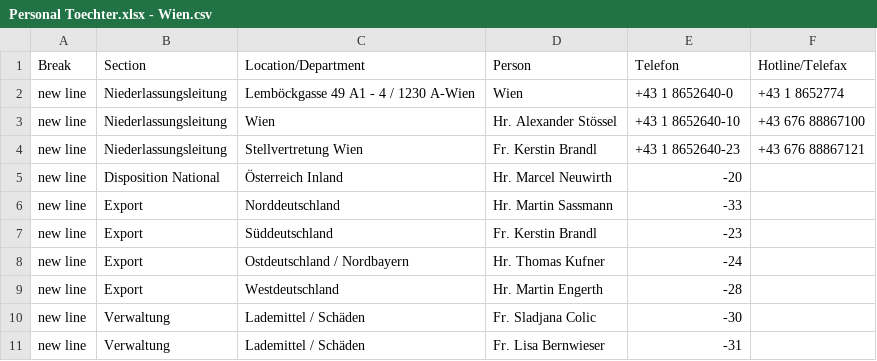
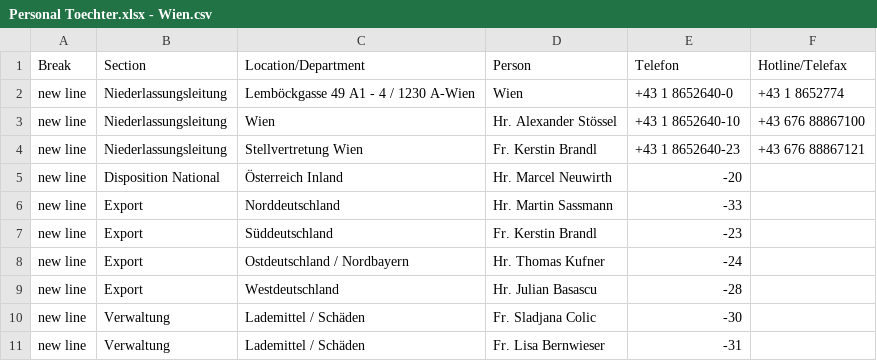
Before and after one commit to NeufraIT/neufra.eu, a CSV file: src/assets/files/locations/Personal Toechter.xlsx - Wien.csv, drawn as a sheet.

Commit message:
Update Wien.csv

```diff
--- a/src/assets/files/locations/Personal Toechter.xlsx - Wien.csv
+++ b/src/assets/files/locations/Personal Toechter.xlsx - Wien.csv
@@ -8,3 +8,3 @@ new line,Export,Süddeutschland,Fr. Kerstin Brandl ,-23,
 new line,Export,Ostdeutschland / Nordbayern,Hr. Thomas Kufner ,-24,
-new line,Export,Westdeutschland,Hr. Martin Engerth ,-28,
+new line,Export,Westdeutschland,Hr. Julian Basascu ,-28,
 new line,Verwaltung,Lademittel / Schäden,Fr. Sladjana Colic ,-30,
```
